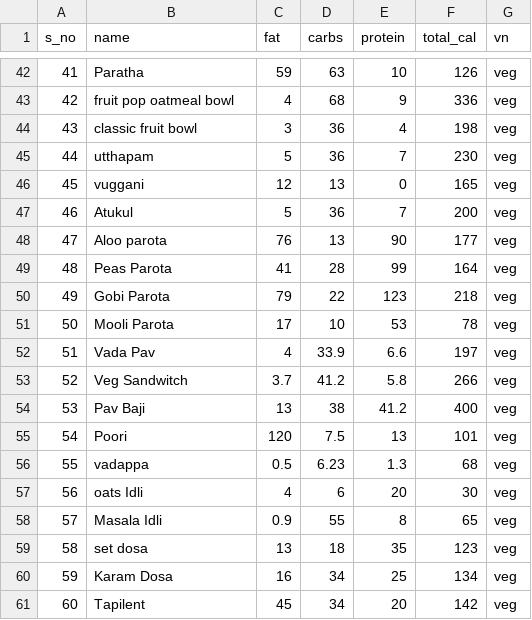
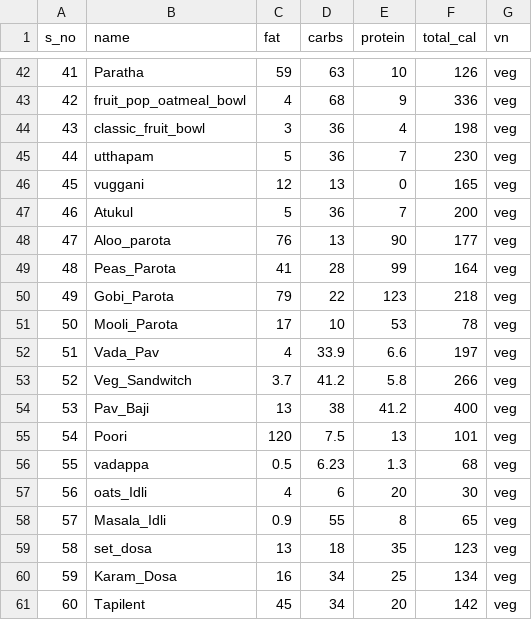
Before and after one commit to chandralekhaaa/SvasthyaDietRecommenderSystem, a CSV file: plugins/indian_breakfast.csv, drawn as a sheet; only a part is shown, gaps mark what is left out; the diff covers the shown part only.

```diff
--- a/plugins/indian_breakfast.csv
+++ b/plugins/indian_breakfast.csv
@@ -42,4 +42,4 @@ s_no,name,fat,carbs,protein,total_cal,vn
 41,Paratha,59,63,10,126,veg
-42,fruit pop oatmeal bowl,4,68,9,336,veg
-43,classic fruit bowl,3,36,4,198,veg
+42,fruit_pop_oatmeal_bowl,4,68,9,336,veg
+43,classic_fruit_bowl,3,36,4,198,veg
 44,utthapam,5,36,7,230,veg
@@ -47,15 +47,15 @@ s_no,name,fat,carbs,protein,total_cal,vn
 46,Atukul,5,36,7,200,veg
-47,Aloo parota,76,13,90,177,veg
-48, Peas Parota,41,28,99,164,veg
-49,Gobi Parota,79,22,123,218,veg
-50,Mooli Parota,17,10,53,78,veg
-51,Vada Pav,4,33.9,6.6,197,veg
-52,Veg Sandwitch,3.7,41.2,5.8,266,veg
-53,Pav Baji,13,38,41.2,400,veg
+47,Aloo_parota,76,13,90,177,veg
+48,Peas_Parota,41,28,99,164,veg
+49,Gobi_Parota,79,22,123,218,veg
+50,Mooli_Parota,17,10,53,78,veg
+51,Vada_Pav,4,33.9,6.6,197,veg
+52,Veg_Sandwitch,3.7,41.2,5.8,266,veg
+53,Pav_Baji,13,38,41.2,400,veg
 54,Poori,120,7.5,13,101,veg
 55,vadappa,0.5,6.23,1.3,68,veg
-56,oats Idli,4,6,20,30,veg
-57,Masala Idli,0.9,55,8,65,veg
-58,set dosa,13,18,35,123,veg
-59,Karam Dosa,16,34,25,134,veg
+56,oats_Idli,4,6,20,30,veg
+57,Masala_Idli,0.9,55,8,65,veg
+58,set_dosa,13,18,35,123,veg
+59,Karam_Dosa,16,34,25,134,veg
 60,Tapilent,45,34,20,142,veg
```
Also changed, not shown: 14 edited cells elsewhere in this file, 4 other files.
